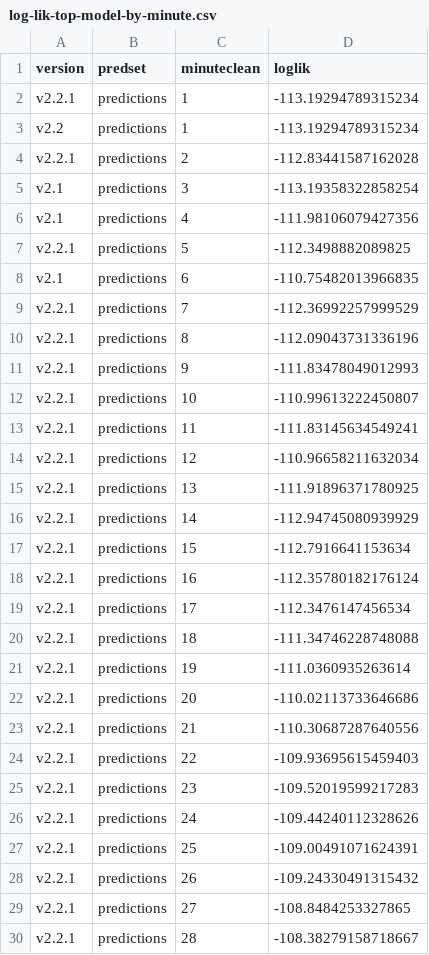
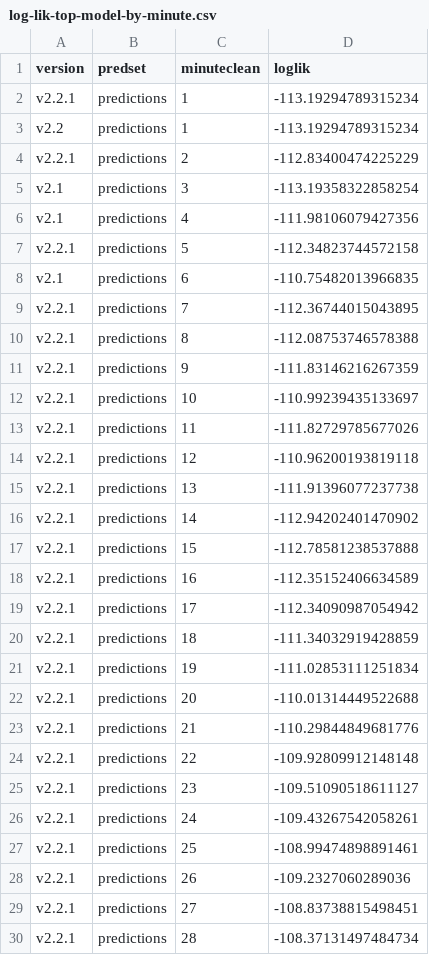
Before and after one commit to ryanvmenezes/champions-league-winprob, a CSV file: model/evaluation/log-lik-top-model-by-minute.csv, drawn as a sheet; only a part is shown; the diff covers the shown part only.

```diff
--- a/model/evaluation/log-lik-top-model-by-minute.csv
+++ b/model/evaluation/log-lik-top-model-by-minute.csv
@@ -3,28 +3,28 @@ v2.2.1,predictions,1,-113.19294789315234
 v2.2,predictions,1,-113.19294789315234
-v2.2.1,predictions,2,-112.83441587162028
+v2.2.1,predictions,2,-112.83400474225229
 v2.1,predictions,3,-113.19358322858254
 v2.1,predictions,4,-111.98106079427356
-v2.2.1,predictions,5,-112.3498882089825
+v2.2.1,predictions,5,-112.34823744572158
 v2.1,predictions,6,-110.75482013966835
-v2.2.1,predictions,7,-112.36992257999529
-v2.2.1,predictions,8,-112.09043731336196
-v2.2.1,predictions,9,-111.83478049012993
-v2.2.1,predictions,10,-110.99613222450807
-v2.2.1,predictions,11,-111.83145634549241
-v2.2.1,predictions,12,-110.96658211632034
-v2.2.1,predictions,13,-111.91896371780925
-v2.2.1,predictions,14,-112.94745080939929
-v2.2.1,predictions,15,-112.7916641153634
-v2.2.1,predictions,16,-112.35780182176124
-v2.2.1,predictions,17,-112.3476147456534
-v2.2.1,predictions,18,-111.34746228748088
-v2.2.1,predictions,19,-111.0360935263614
-v2.2.1,predictions,20,-110.02113733646686
-v2.2.1,predictions,21,-110.30687287640556
-v2.2.1,predictions,22,-109.93695615459403
-v2.2.1,predictions,23,-109.52019599217283
-v2.2.1,predictions,24,-109.44240112328626
-v2.2.1,predictions,25,-109.00491071624391
-v2.2.1,predictions,26,-109.24330491315432
-v2.2.1,predictions,27,-108.8484253327865
-v2.2.1,predictions,28,-108.38279158718667
+v2.2.1,predictions,7,-112.36744015043895
+v2.2.1,predictions,8,-112.08753746578388
+v2.2.1,predictions,9,-111.83146216267359
+v2.2.1,predictions,10,-110.99239435133697
+v2.2.1,predictions,11,-111.82729785677026
+v2.2.1,predictions,12,-110.96200193819118
+v2.2.1,predictions,13,-111.91396077237738
+v2.2.1,predictions,14,-112.94202401470902
+v2.2.1,predictions,15,-112.78581238537888
+v2.2.1,predictions,16,-112.35152406634589
+v2.2.1,predictions,17,-112.34090987054942
+v2.2.1,predictions,18,-111.34032919428859
+v2.2.1,predictions,19,-111.02853111251834
+v2.2.1,predictions,20,-110.01314449522688
+v2.2.1,predictions,21,-110.29844849681776
+v2.2.1,predictions,22,-109.92809912148148
+v2.2.1,predictions,23,-109.51090518611127
+v2.2.1,predictions,24,-109.43267542058261
+v2.2.1,predictions,25,-108.99474898891461
+v2.2.1,predictions,26,-109.2327060289036
+v2.2.1,predictions,27,-108.83738815498451
+v2.2.1,predictions,28,-108.37131497484734
```
Also changed, not shown: 164 edited cells elsewhere in this file, model/evaluation/compare-log-lik.csv, model/evaluation/compare-rms.csv, 11 other files.
